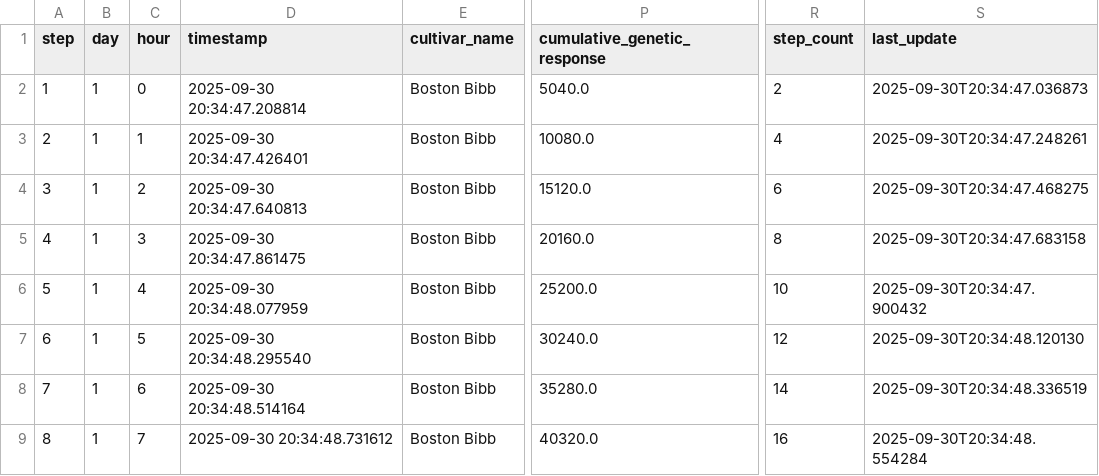
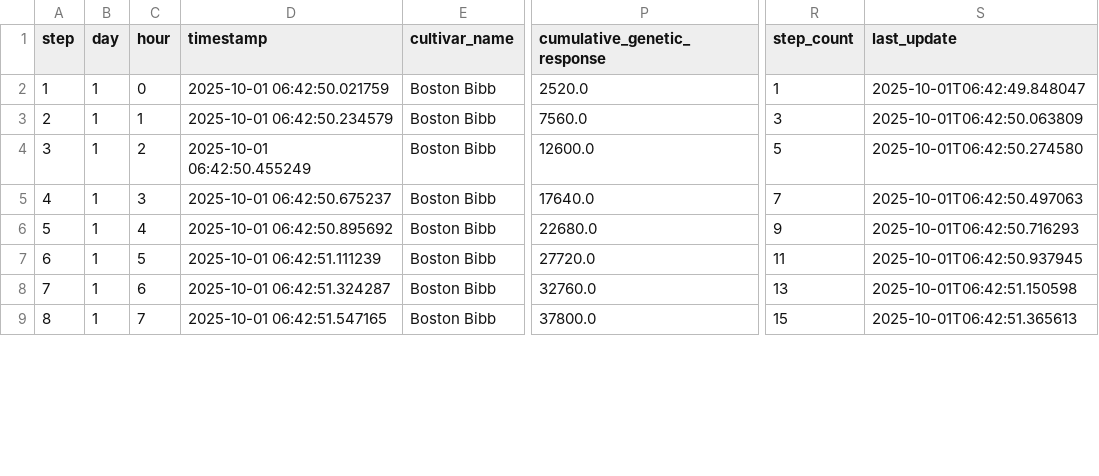
Before and after one commit to kapil-161/hydroponic_python, a CSV file: output/genetic_parameters.csv, drawn as a sheet; only a part is shown, gaps mark what is left out; the diff covers the shown part only; the diff names each change by its address in the sheet, - before the commit and + after, or states it on an @@ line.

```diff
--- a/output/genetic_parameters.csv
+++ b/output/genetic_parameters.csv
-D2 (timestamp): 2025-09-30 20:34:47.208814
+D2 (timestamp): 2025-10-01 06:42:50.021759
-P2 (cumulative_genetic_response): 5040.0
+P2 (cumulative_genetic_response): 2520.0
-R2 (step_count): 2
+R2 (step_count): 1
-S2 (last_update): 2025-09-30T20:34:47.036873
+S2 (last_update): 2025-10-01T06:42:49.848047
-D3 (timestamp): 2025-09-30 20:34:47.426401
+D3 (timestamp): 2025-10-01 06:42:50.234579
-P3 (cumulative_genetic_response): 10080.0
+P3 (cumulative_genetic_response): 7560.0
-R3 (step_count): 4
+R3 (step_count): 3
-S3 (last_update): 2025-09-30T20:34:47.248261
+S3 (last_update): 2025-10-01T06:42:50.063809
-D4 (timestamp): 2025-09-30 20:34:47.640813
+D4 (timestamp): 2025-10-01 06:42:50.455249
-P4 (cumulative_genetic_response): 15120.0
+P4 (cumulative_genetic_response): 12600.0
-R4 (step_count): 6
+R4 (step_count): 5
-S4 (last_update): 2025-09-30T20:34:47.468275
+S4 (last_update): 2025-10-01T06:42:50.274580
-D5 (timestamp): 2025-09-30 20:34:47.861475
+D5 (timestamp): 2025-10-01 06:42:50.675237
-P5 (cumulative_genetic_response): 20160.0
+P5 (cumulative_genetic_response): 17640.0
-R5 (step_count): 8
+R5 (step_count): 7
-S5 (last_update): 2025-09-30T20:34:47.683158
+S5 (last_update): 2025-10-01T06:42:50.497063
-D6 (timestamp): 2025-09-30 20:34:48.077959
+D6 (timestamp): 2025-10-01 06:42:50.895692
-P6 (cumulative_genetic_response): 25200.0
+P6 (cumulative_genetic_response): 22680.0
-R6 (step_count): 10
+R6 (step_count): 9
-S6 (last_update): 2025-09-30T20:34:47.900432
+S6 (last_update): 2025-10-01T06:42:50.716293
-D7 (timestamp): 2025-09-30 20:34:48.295540
+D7 (timestamp): 2025-10-01 06:42:51.111239
-P7 (cumulative_genetic_response): 30240.0
+P7 (cumulative_genetic_response): 27720.0
-R7 (step_count): 12
+R7 (step_count): 11
-S7 (last_update): 2025-09-30T20:34:48.120130
+S7 (last_update): 2025-10-01T06:42:50.937945
-D8 (timestamp): 2025-09-30 20:34:48.514164
+D8 (timestamp): 2025-10-01 06:42:51.324287
-P8 (cumulative_genetic_response): 35280.0
+P8 (cumulative_genetic_response): 32760.0
-R8 (step_count): 14
+R8 (step_count): 13
-S8 (last_update): 2025-09-30T20:34:48.336519
+S8 (last_update): 2025-10-01T06:42:51.150598
-D9 (timestamp): 2025-09-30 20:34:48.731612
+D9 (timestamp): 2025-10-01 06:42:51.547165
-P9 (cumulative_genetic_response): 40320.0
+P9 (cumulative_genetic_response): 37800.0
-R9 (step_count): 16
+R9 (step_count): 15
-S9 (last_update): 2025-09-30T20:34:48.554284
+S9 (last_update): 2025-10-01T06:42:51.365613
```
Also changed, not shown: 68 edited cells elsewhere in this file, output/biomass_allocation.csv, output/nutrient_models.csv, 52 other files.
